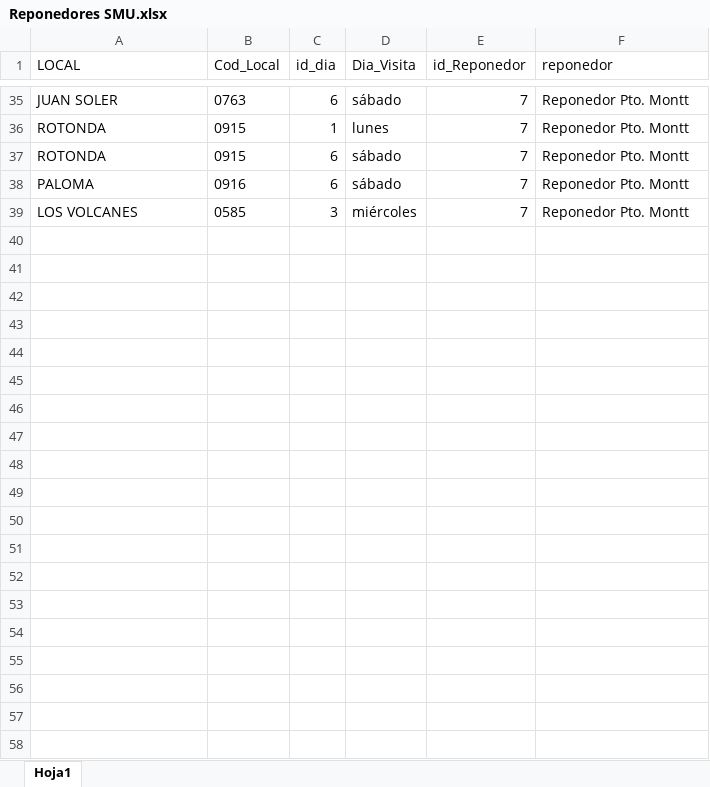
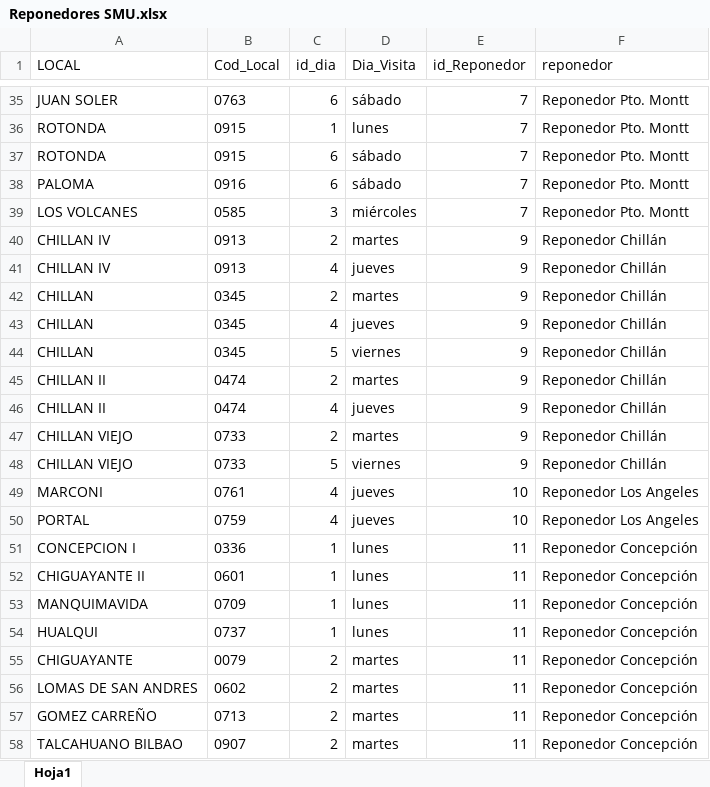
Before and after one commit to FernandaVDA/Supermercados-Nacional, an Excel workbook: Reponedores SMU.xlsx, sheet Hoja1, drawn as a sheet; only a part is shown, gaps mark what is left out; values as stored, in another font and other column widths than the file's, no borders; table styles not drawn; the diff covers the shown part only; the diff names each change by its address in the sheet, - before the commit and + after, or states it on an @@ line.

```diff
--- a/Reponedores SMU.xlsx (sheet Hoja1)
+++ b/Reponedores SMU.xlsx (sheet Hoja1)
+row 40: CHILLAN IV | 0913 | 2 | martes | 9 | Reponedor Chillán
+row 41: CHILLAN IV | 0913 | 4 | jueves | 9 | Reponedor Chillán
+row 42: CHILLAN | 0345 | 2 | martes | 9 | Reponedor Chillán
+row 43: CHILLAN | 0345 | 4 | jueves | 9 | Reponedor Chillán
+row 44: CHILLAN | 0345 | 5 | viernes | 9 | Reponedor Chillán
+row 45: CHILLAN II | 0474 | 2 | martes | 9 | Reponedor Chillán
+row 46: CHILLAN II | 0474 | 4 | jueves | 9 | Reponedor Chillán
+row 47: CHILLAN VIEJO | 0733 | 2 | martes | 9 | Reponedor Chillán
+row 48: CHILLAN VIEJO | 0733 | 5 | viernes | 9 | Reponedor Chillán
+row 49: MARCONI | 0761 | 4 | jueves | 10 | Reponedor Los Angeles
+row 50: PORTAL | 0759 | 4 | jueves | 10 | Reponedor Los Angeles
+row 51: CONCEPCION I | 0336 | 1 | lunes | 11 | Reponedor Concepción
+row 52: CHIGUAYANTE II | 0601 | 1 | lunes | 11 | Reponedor Concepción
+row 53: MANQUIMAVIDA | 0709 | 1 | lunes | 11 | Reponedor Concepción
+row 54: HUALQUI | 0737 | 1 | lunes | 11 | Reponedor Concepción
+row 55: CHIGUAYANTE | 0079 | 2 | martes | 11 | Reponedor Concepción
+row 56: LOMAS DE SAN ANDRES | 0602 | 2 | martes | 11 | Reponedor Concepción
+row 57: GOMEZ CARREÑO | 0713 | 2 | martes | 11 | Reponedor Concepción
+row 58: TALCAHUANO BILBAO | 0907 | 2 | martes | 11 | Reponedor Concepción
```
Also changed, not shown: 12 added rows elsewhere in this sheet, Reponedores CENCOSUD.xlsx, Reponedores WM.xlsx, 1 other file.
